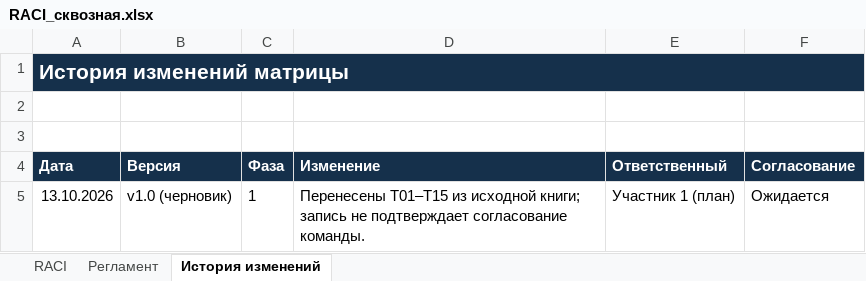
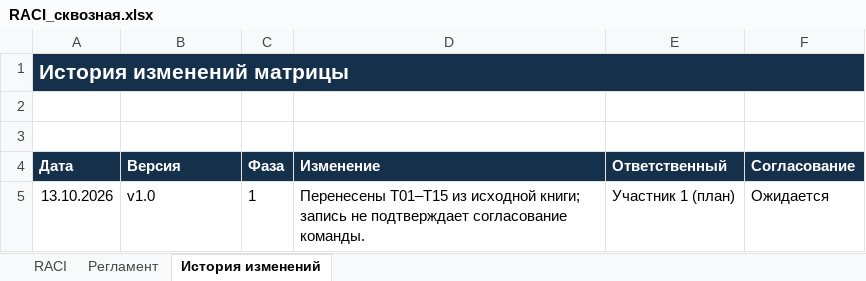
Before and after one commit to VlaydDetect/ProjectManagment, an Excel workbook: phase-01/management/RACI_сквозная.xlsx, sheet История изменений, drawn as a sheet; values as stored, in another font and other column widths than the file's, no borders; the diff names each change by its address in the sheet, - before the commit and + after, or states it on an @@ line.

```diff
--- a/phase-01/management/RACI_сквозная.xlsx (sheet История изменений)
+++ b/phase-01/management/RACI_сквозная.xlsx (sheet История изменений)
-B5 (Версия): v1.0 (черновик)
+B5 (Версия): v1.0
```
Also changed, not shown: phase-01/calculations/Фаза_1_расчеты_TOPSIS_МАИ.xlsx, phase-01/management/Журнал_задач.xlsx, 1 other file.
